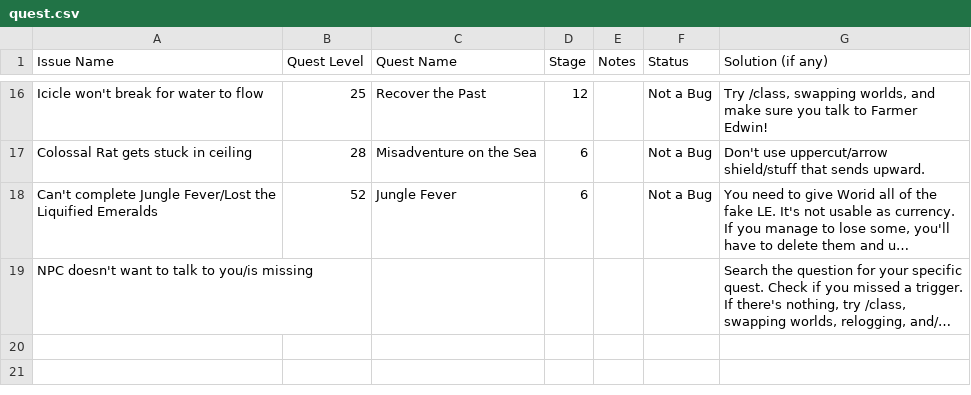
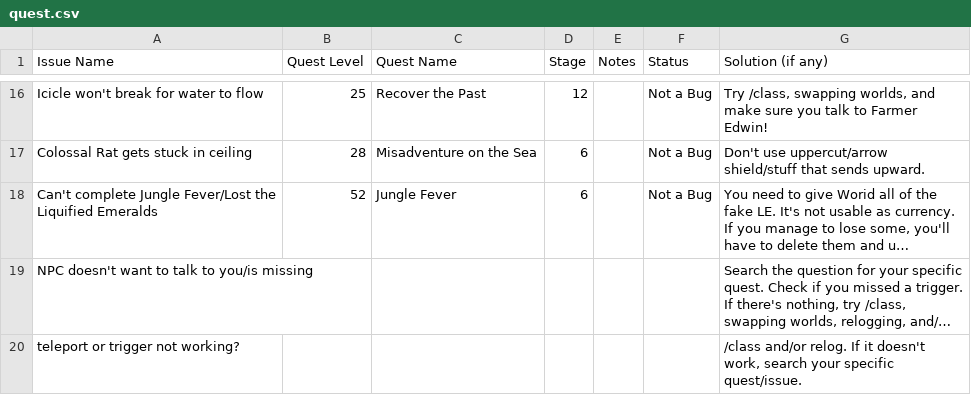
Before and after one commit to UWynn/UWynn.github.io, a CSV file: docs/data/quest.csv, drawn as a sheet; only a part is shown, gaps mark what is left out; long unchanged cells end in …; the diff names each change by its address in the sheet, - before the commit and + after, or states it on an @@ line.

```diff
--- a/docs/data/quest.csv
+++ b/docs/data/quest.csv
+row 20: teleport or trigger not working? |  |  |  |  |  | /class and/or relog. If it doesn't work, search your specific quest/issue.
```
Also changed, not shown: docs/data/IDs.csv, 1 other file.
